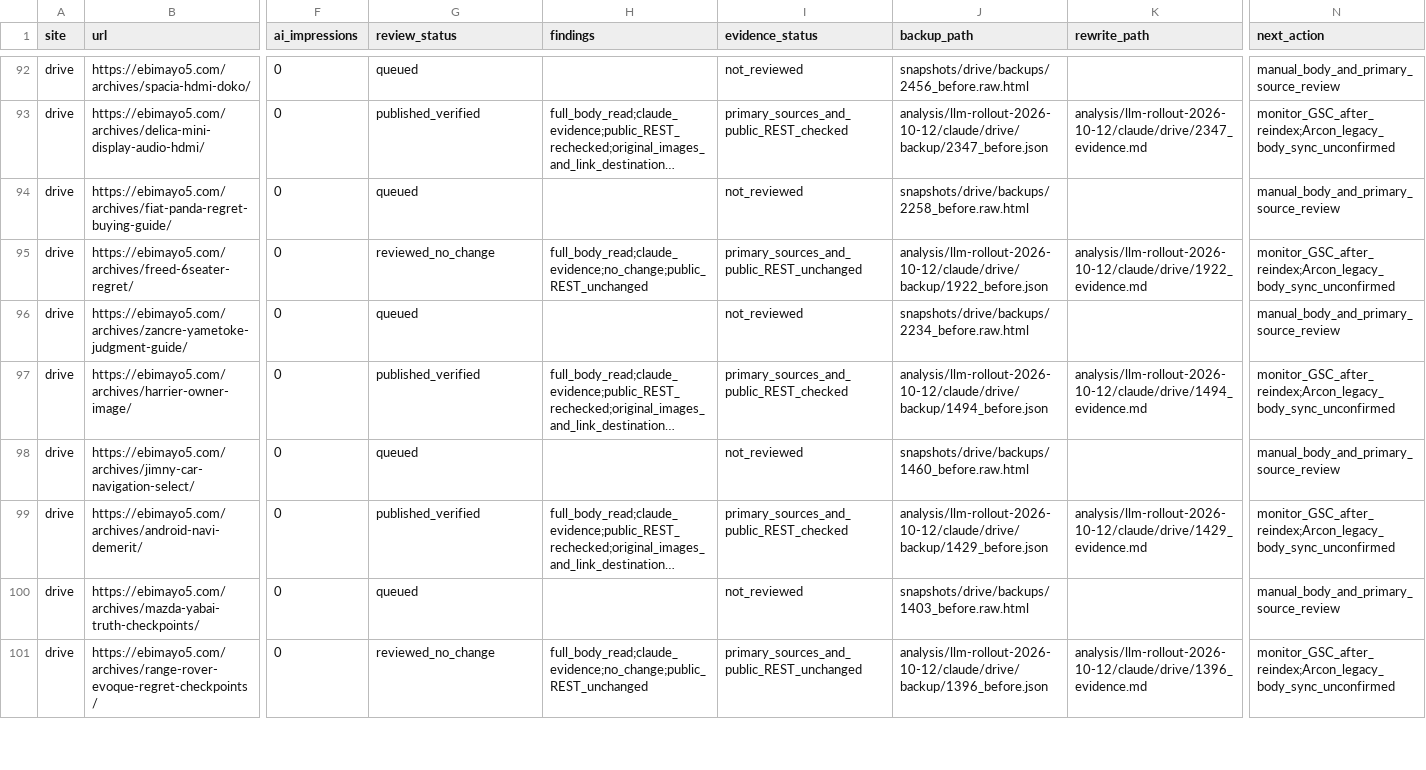
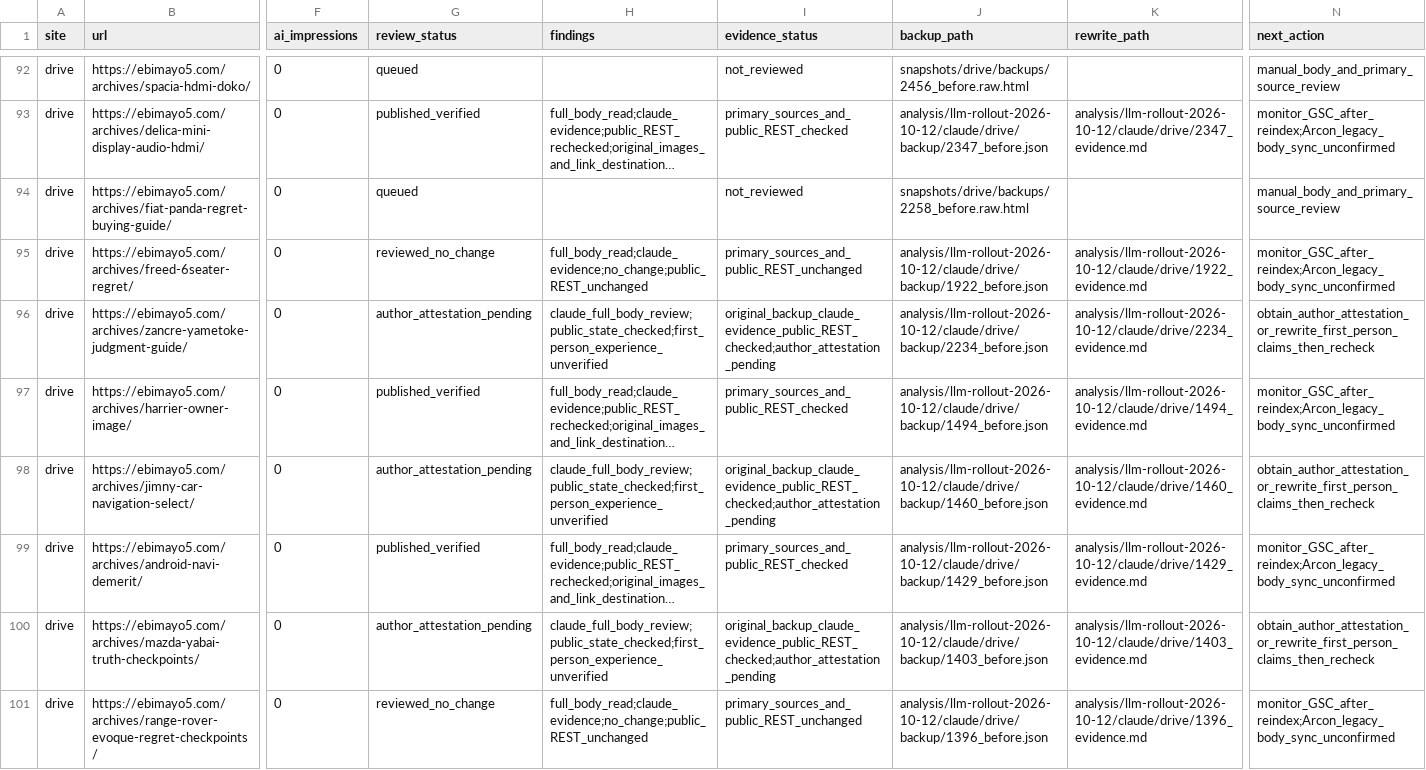
Before and after one commit to ebimayo5/unified-article-app, a CSV file: analysis/llm-rollout-2026-10-12/codex/drive_audit.csv, drawn as a sheet; only a part is shown, gaps mark what is left out; long unchanged cells end in …; the diff covers the shown part only; the diff names each change by its address in the sheet, - before the commit and + after, or states it on an @@ line.

Commit message:
Reconcile 16 Claude DRIVE audits and hold unverifiable claims

```diff
--- a/analysis/llm-rollout-2026-10-12/codex/drive_audit.csv
+++ b/analysis/llm-rollout-2026-10-12/codex/drive_audit.csv
-G96 (review_status): queued
+G96 (review_status): author_attestation_pending
-H96 (findings): (empty)
+H96 (findings): claude_full_body_review;public_state_checked;first_person_experience_unverified
-I96 (evidence_status): not_reviewed
+I96 (evidence_status): original_backup_claude_evidence_public_REST_checked;author_attestation_pending
-J96 (backup_path): snapshots/drive/backups/2234_before.raw.html
+J96 (backup_path): analysis/llm-rollout-2026-10-12/claude/drive/backup/2234_before.json
-K96 (rewrite_path): (empty)
+K96 (rewrite_path): analysis/llm-rollout-2026-10-12/claude/drive/2234_evidence.md
-N96 (next_action): manual_body_and_primary_source_review
+N96 (next_action): obtain_author_attestation_or_rewrite_first_person_claims_then_recheck
-G98 (review_status): queued
+G98 (review_status): author_attestation_pending
-H98 (findings): (empty)
+H98 (findings): claude_full_body_review;public_state_checked;first_person_experience_unverified
-I98 (evidence_status): not_reviewed
+I98 (evidence_status): original_backup_claude_evidence_public_REST_checked;author_attestation_pending
-J98 (backup_path): snapshots/drive/backups/1460_before.raw.html
+J98 (backup_path): analysis/llm-rollout-2026-10-12/claude/drive/backup/1460_before.json
-K98 (rewrite_path): (empty)
+K98 (rewrite_path): analysis/llm-rollout-2026-10-12/claude/drive/1460_evidence.md
-N98 (next_action): manual_body_and_primary_source_review
+N98 (next_action): obtain_author_attestation_or_rewrite_first_person_claims_then_recheck
-G100 (review_status): queued
+G100 (review_status): author_attestation_pending
-H100 (findings): (empty)
+H100 (findings): claude_full_body_review;public_state_checked;first_person_experience_unverified
-I100 (evidence_status): not_reviewed
+I100 (evidence_status): original_backup_claude_evidence_public_REST_checked;author_attestation_pending
-J100 (backup_path): snapshots/drive/backups/1403_before.raw.html
+J100 (backup_path): analysis/llm-rollout-2026-10-12/claude/drive/backup/1403_before.json
-K100 (rewrite_path): (empty)
+K100 (rewrite_path): analysis/llm-rollout-2026-10-12/claude/drive/1403_evidence.md
-N100 (next_action): manual_body_and_primary_source_review
+N100 (next_action): obtain_author_attestation_or_rewrite_first_person_claims_then_recheck
```
Also changed, not shown: 80 edited cells elsewhere in this file, 3 other files.
